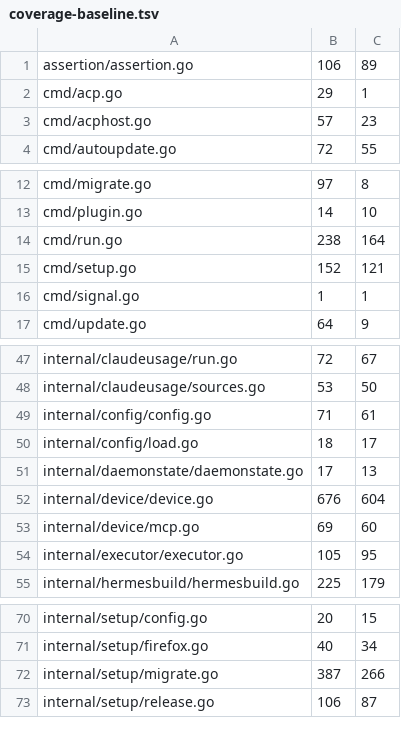
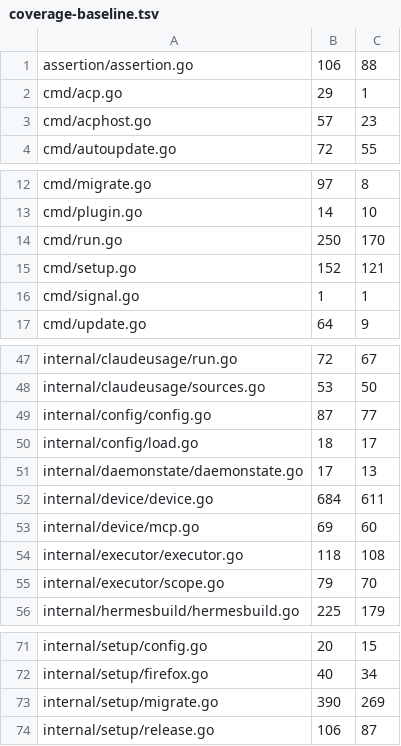
Before and after one commit to USA-RedDragon/hermes-device, a TSV file: .github/coverage-baseline.tsv, drawn as a sheet; only a part is shown, gaps mark what is left out.

```diff
--- a/.github/coverage-baseline.tsv
+++ b/.github/coverage-baseline.tsv
@@ -1,2 +1,2 @@
-assertion/assertion.go	106	89
+assertion/assertion.go	106	88
 cmd/acp.go	29	1
@@ -13,3 +13,3 @@ cmd/migrate.go	97	8
 cmd/plugin.go	14	10
-cmd/run.go	238	164
+cmd/run.go	250	170
 cmd/setup.go	152	121
@@ -48,8 +48,9 @@ internal/claudeusage/run.go	72	67
 internal/claudeusage/sources.go	53	50
-internal/config/config.go	71	61
+internal/config/config.go	87	77
 internal/config/load.go	18	17
 internal/daemonstate/daemonstate.go	17	13
-internal/device/device.go	676	604
+internal/device/device.go	684	611
 internal/device/mcp.go	69	60
-internal/executor/executor.go	105	95
+internal/executor/executor.go	118	108
+internal/executor/scope.go	79	70
 internal/hermesbuild/hermesbuild.go	225	179
@@ -71,3 +72,3 @@ internal/setup/config.go	20	15
 internal/setup/firefox.go	40	34
-internal/setup/migrate.go	387	266
+internal/setup/migrate.go	390	269
 internal/setup/release.go	106	87
```
Also changed, not shown: 1 other file.
